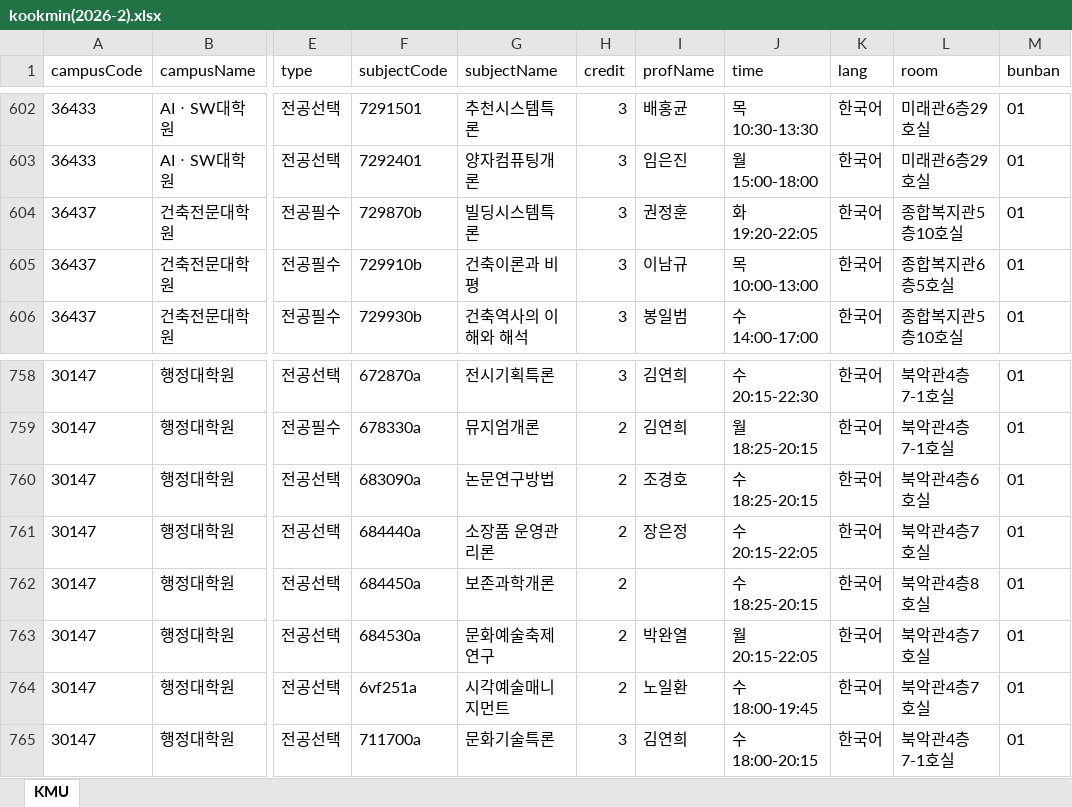
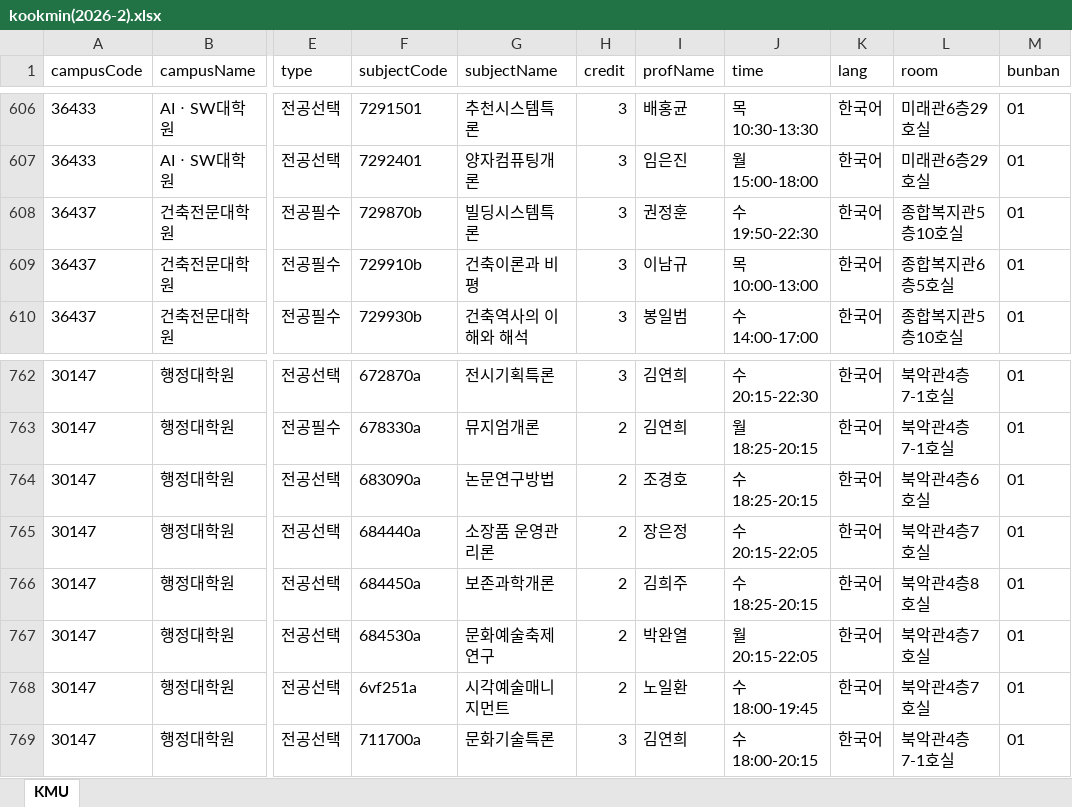
Before and after one commit to calvin0504/sugang-tracker, an Excel workbook: actions_fetch/out/kookmin(2026-2).xlsx, sheet KMU, drawn as a sheet; only a part is shown, gaps mark what is left out; values as stored, in another font and other column widths than the file's, no borders; addresses are those after the commit; the diff covers the shown part only; the diff names each change by its address in the sheet, - before the commit and + after, or states it on an @@ line.

```diff
--- a/actions_fetch/out/kookmin(2026-2).xlsx (sheet KMU)
+++ b/actions_fetch/out/kookmin(2026-2).xlsx (sheet KMU)
-J608 (time): 화 19:20-22:05
+J608 (time): 수 19:50-22:30
-I766 (profName): (empty)
+I766 (profName): 김희주
```
Also changed, not shown: 7 added rows and 7 edited cells elsewhere in this sheet, 1 other file.
